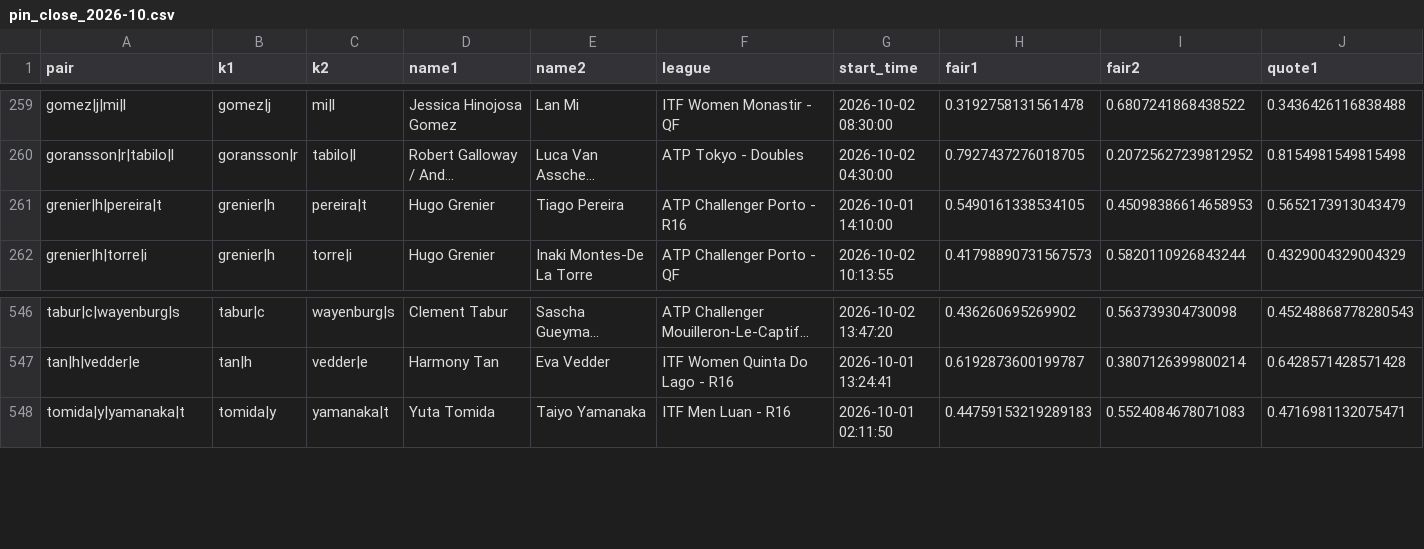
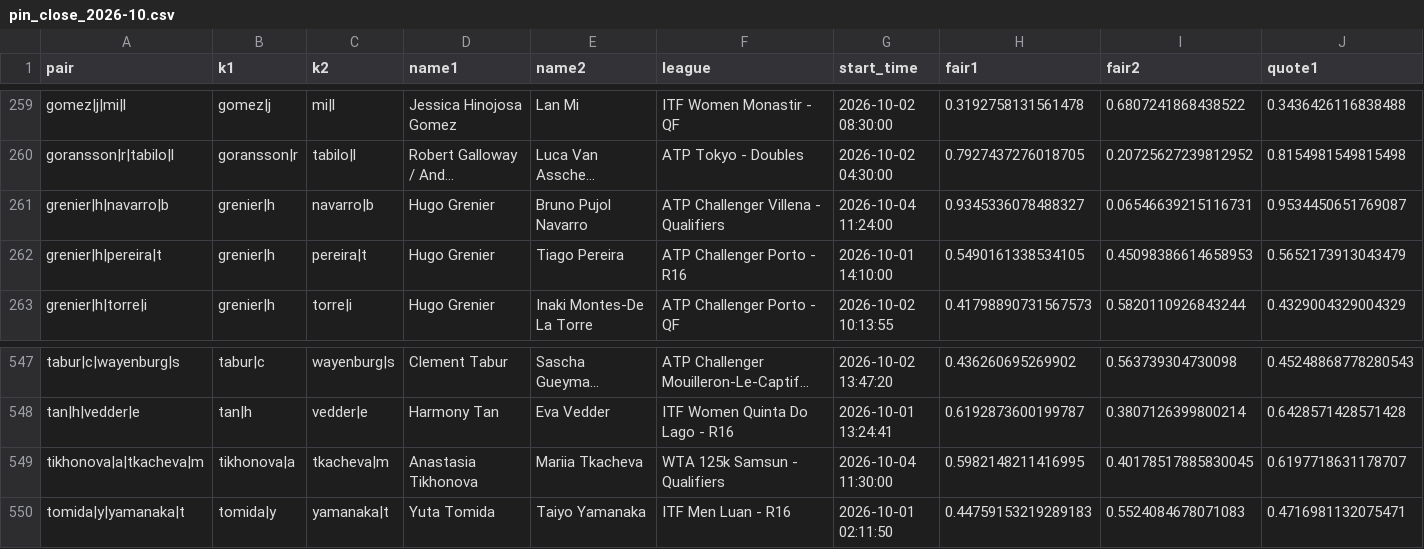
Before and after one commit to Teemotaij/pinnacle-board, a CSV file: board/archive/pin_close_2026-10.csv, drawn as a sheet; only a part is shown, gaps mark what is left out; long unchanged cells end in …; rows hold the shown columns only; the diff names each change by its address in the sheet, - before the commit and + after, or states it on an @@ line.

```diff
--- a/board/archive/pin_close_2026-10.csv
+++ b/board/archive/pin_close_2026-10.csv
+row 261: grenier|h|navarro|b | grenier|h | navarro|b | Hugo Grenier | Bruno Pujol Navarro | ATP Challenger Villena - Qualifiers | 2026-10-04 11:24:00 | 0.9345336078488327 | 0.06546639215116731 | 0.9534450651769087
+row 549: tikhonova|a|tkacheva|m | tikhonova|a | tkacheva|m | Anastasia Tikhonova | Mariia Tkacheva | WTA 125k Samsun - Qualifiers | 2026-10-04 11:30:00 | 0.5982148211416995 | 0.40178517885830045 | 0.6197718631178707
```
Also changed, not shown: board/pin_close.csv, board/pin_live.csv, 2 other files.
